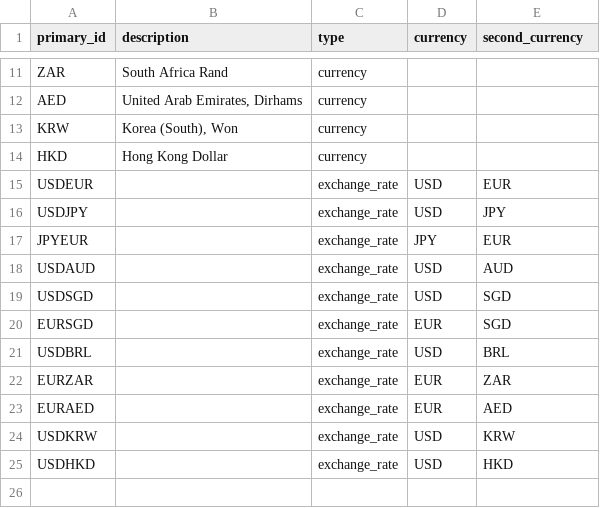
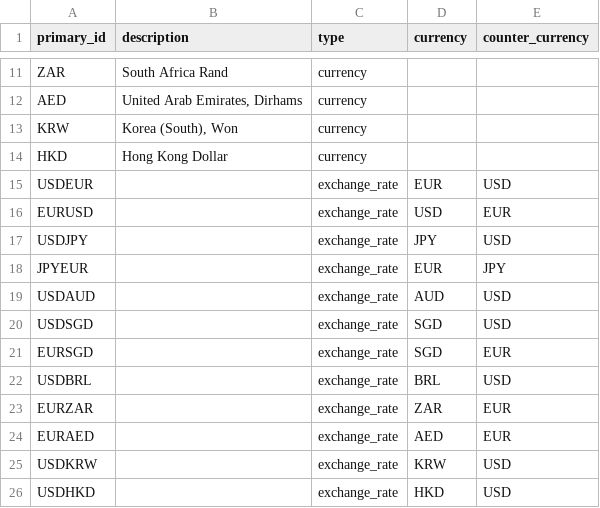
Before and after one commit to r-forge/blotter, a CSV file: pkg/FinancialInstrument/data/currencies.csv, drawn as a sheet; only a part is shown, gaps mark what is left out; addresses are those after the commit; the diff names each change by its address in the sheet, - before the commit and + after, or states it on an @@ line.

Commit message:
- switch second_currency to counter_currency and update docs to avoid confusion with FX market convention.  kudos to Garrett See for working through issues
git-svn-id: svn://svn.r-forge.r-project.org/svnroot/blotter@638 edb9625f-4e0d-4859-8d74-9fd3b1da38cb

```diff
--- a/pkg/FinancialInstrument/data/currencies.csv
+++ b/pkg/FinancialInstrument/data/currencies.csv
-E1: second_currency
+E1: counter_currency
-D15 (currency): USD
+D15 (currency): EUR
-E15 (counter_currency): EUR
+E15 (counter_currency): USD
+row 16: EURUSD |  | exchange_rate | USD | EUR
-D17 (currency): USD
+D17 (currency): JPY
-E17 (counter_currency): JPY
+E17 (counter_currency): USD
-D18 (currency): JPY
+D18 (currency): EUR
-E18 (counter_currency): EUR
+E18 (counter_currency): JPY
-D19 (currency): USD
+D19 (currency): AUD
-E19 (counter_currency): AUD
+E19 (counter_currency): USD
-D20 (currency): USD
+D20 (currency): SGD
-E20 (counter_currency): SGD
+E20 (counter_currency): USD
-D21 (currency): EUR
+D21 (currency): SGD
-E21 (counter_currency): SGD
+E21 (counter_currency): EUR
-D22 (currency): USD
+D22 (currency): BRL
-E22 (counter_currency): BRL
+E22 (counter_currency): USD
-D23 (currency): EUR
+D23 (currency): ZAR
-E23 (counter_currency): ZAR
+E23 (counter_currency): EUR
-D24 (currency): EUR
+D24 (currency): AED
-E24 (counter_currency): AED
+E24 (counter_currency): EUR
-D25 (currency): USD
+D25 (currency): KRW
-E25 (counter_currency): KRW
+E25 (counter_currency): USD
-D26 (currency): USD
+D26 (currency): HKD
-E26 (counter_currency): HKD
+E26 (counter_currency): USD
```
Also changed, not shown: 2 other files.
